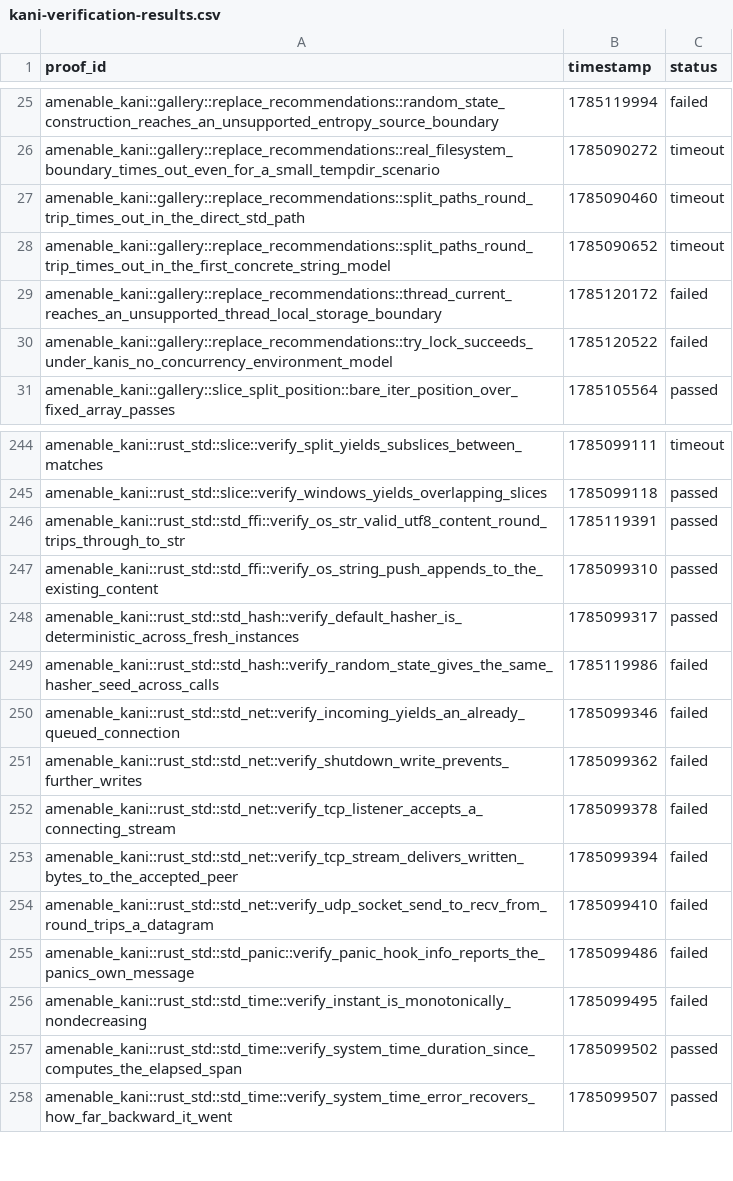
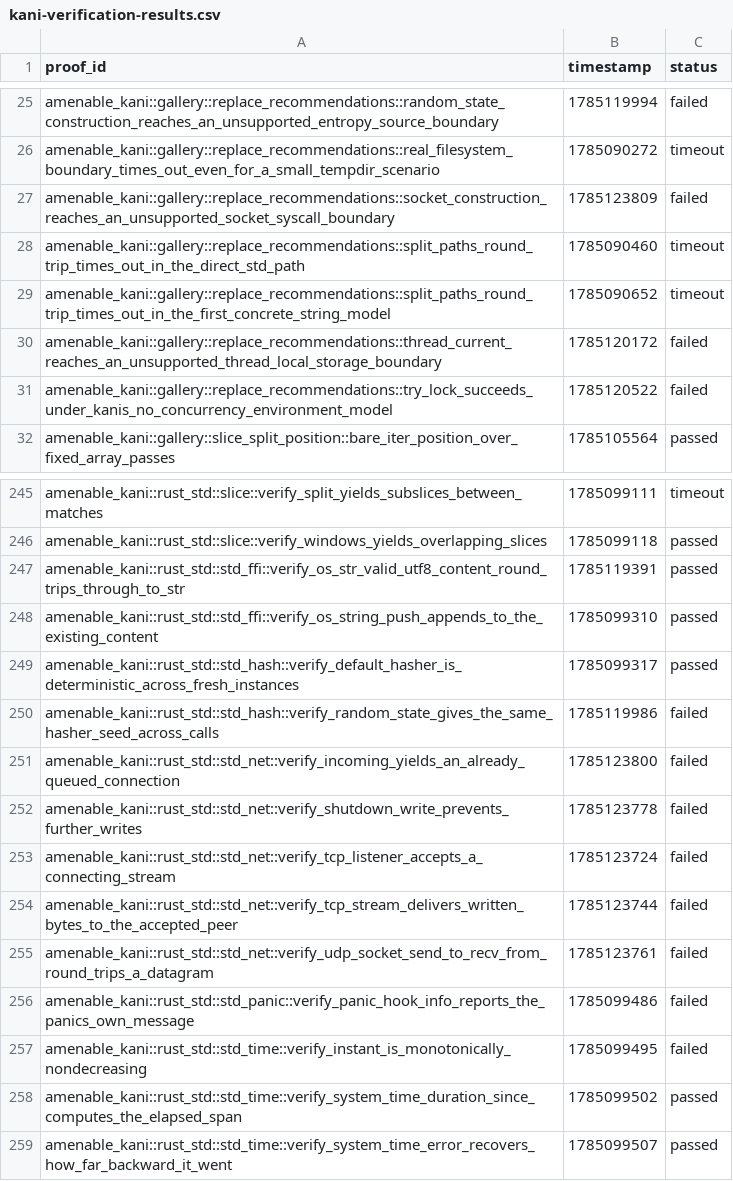
Before and after one commit to crumplecup/amenable, a CSV file: artifacts/kani-verification-results.csv, drawn as a sheet; only a part is shown, gaps mark what is left out.

```diff
--- a/artifacts/kani-verification-results.csv
+++ b/artifacts/kani-verification-results.csv
@@ -26,2 +26,3 @@ amenable_kani::gallery::replace_recommendations::random_state_construction_reach
 amenable_kani::gallery::replace_recommendations::real_filesystem_boundary_times_out_even_for_a_small_tempdir_scenario,1785090272,timeout
+amenable_kani::gallery::replace_recommendations::socket_construction_reaches_an_unsupported_socket_syscall_boundary,1785123809,failed
 amenable_kani::gallery::replace_recommendations::split_paths_round_trip_times_out_in_the_direct_std_path,1785090460,timeout
@@ -249,7 +250,7 @@ amenable_kani::rust_std::std_hash::verify_default_hasher_is_deterministic_across
 amenable_kani::rust_std::std_hash::verify_random_state_gives_the_same_hasher_seed_across_calls,1785119986,failed
-amenable_kani::rust_std::std_net::verify_incoming_yields_an_already_queued_connection,1785099346,failed
-amenable_kani::rust_std::std_net::verify_shutdown_write_prevents_further_writes,1785099362,failed
-amenable_kani::rust_std::std_net::verify_tcp_listener_accepts_a_connecting_stream,1785099378,failed
-amenable_kani::rust_std::std_net::verify_tcp_stream_delivers_written_bytes_to_the_accepted_peer,1785099394,failed
-amenable_kani::rust_std::std_net::verify_udp_socket_send_to_recv_from_round_trips_a_datagram,1785099410,failed
+amenable_kani::rust_std::std_net::verify_incoming_yields_an_already_queued_connection,1785123800,failed
+amenable_kani::rust_std::std_net::verify_shutdown_write_prevents_further_writes,1785123778,failed
+amenable_kani::rust_std::std_net::verify_tcp_listener_accepts_a_connecting_stream,1785123724,failed
+amenable_kani::rust_std::std_net::verify_tcp_stream_delivers_written_bytes_to_the_accepted_peer,1785123744,failed
+amenable_kani::rust_std::std_net::verify_udp_socket_send_to_recv_from_round_trips_a_datagram,1785123761,failed
 amenable_kani::rust_std::std_panic::verify_panic_hook_info_reports_the_panics_own_message,1785099486,failed
```
Also changed, not shown: 2 other files.
